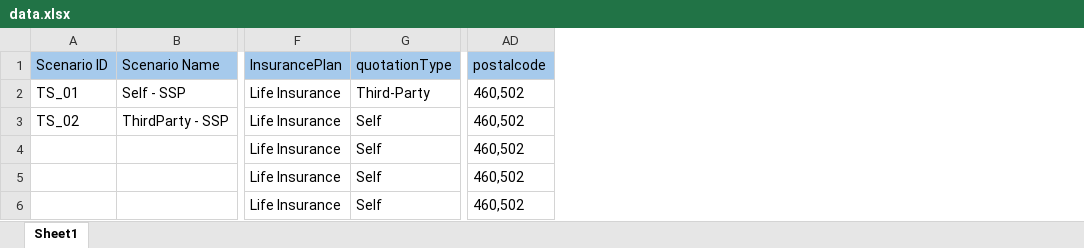
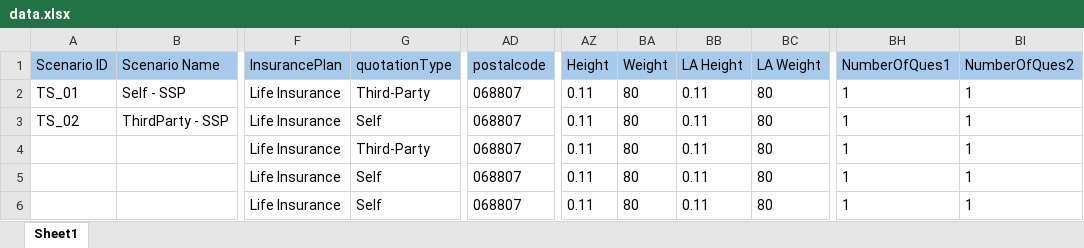
Before and after one commit to kedar2325/SinglifeEzsub, an Excel workbook: data.xlsx, sheet Sheet1, drawn as a sheet; only a part is shown, gaps mark what is left out; values as stored, in another font and other column widths than the file's, no borders; the diff names each change by its address in the sheet, - before the commit and + after, or states it on an @@ line.

```diff
--- a/data.xlsx (sheet Sheet1)
+++ b/data.xlsx (sheet Sheet1)
+column AZ (Height), rows 2-6: all 0.11
+column BA (Weight), rows 2-6: all 80
+column BB (LA Height), rows 2-6: all 0.11
+column BC (LA Weight), rows 2-6: all 80
+column BH (NumberOfQues1), rows 2-6: all 1
+column BI (NumberOfQues2), rows 2-6: all 1
-AD2:AD6 (postalcode): 460,502
+AD2:AD6 (postalcode): 068807
-G4 (quotationType): Self
+G4 (quotationType): Third-Party
```
Also changed, not shown: 7 other files.
